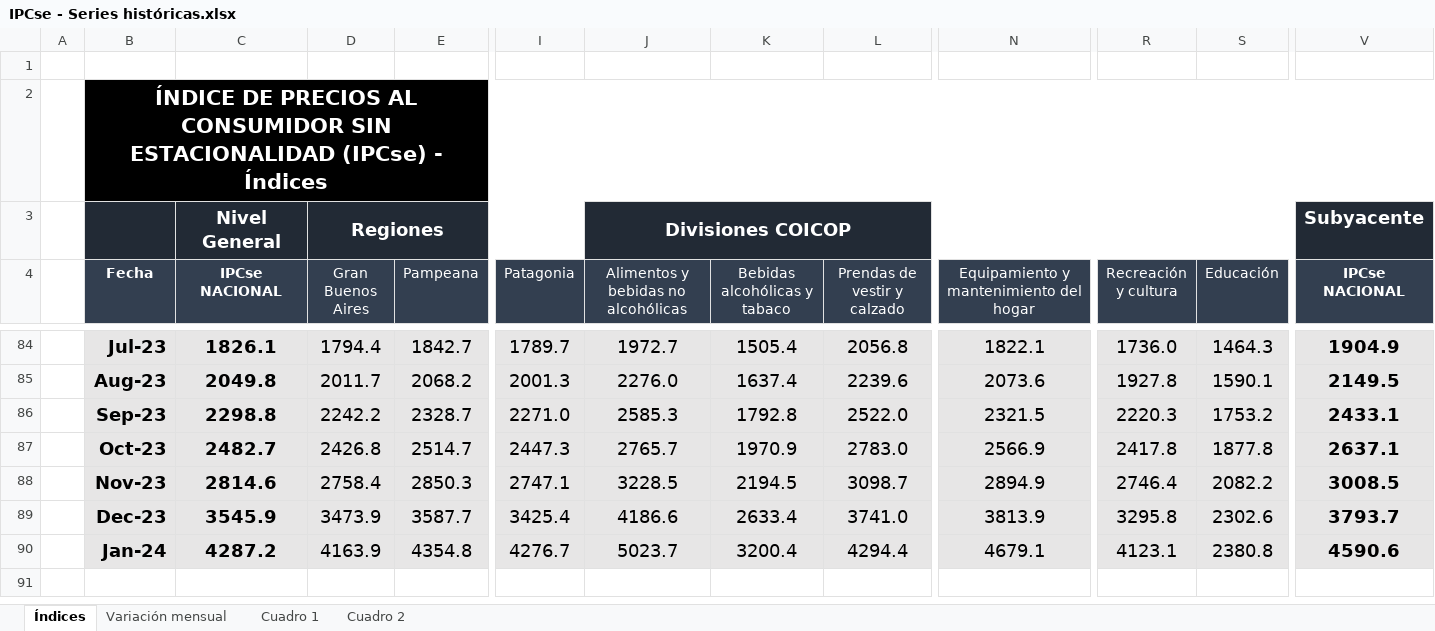
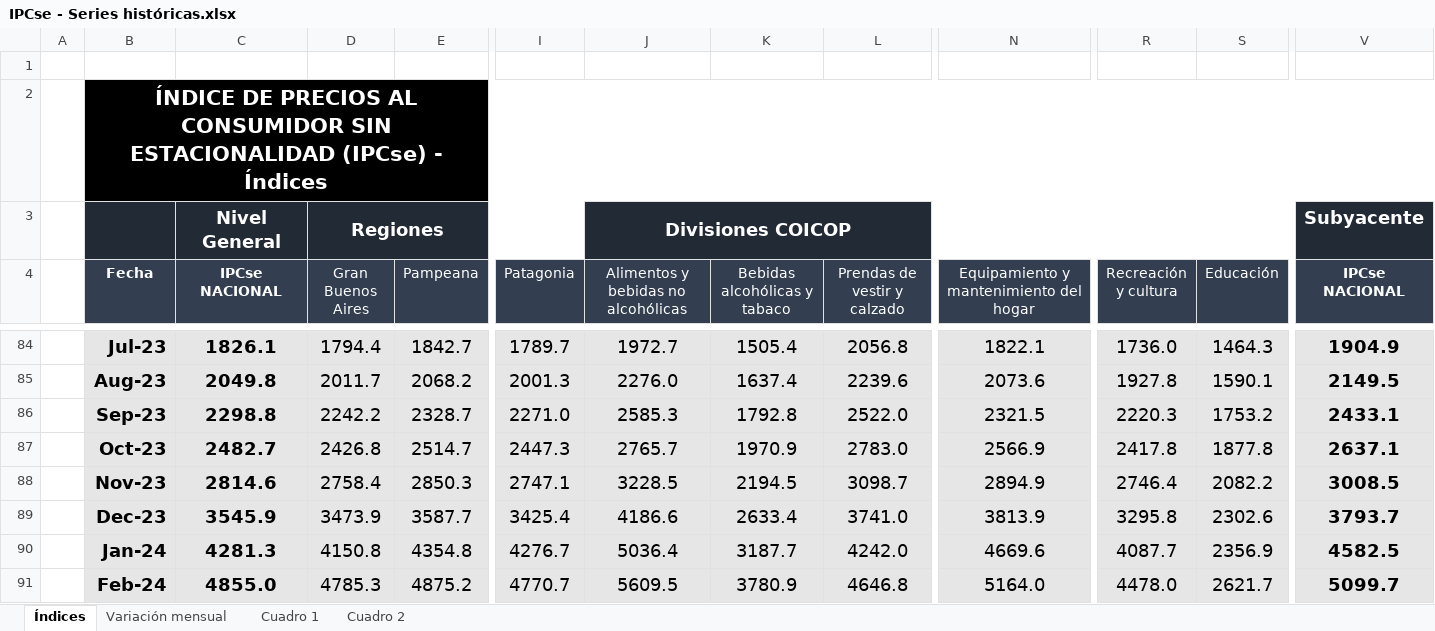
Before and after one commit to mrozada/mrozada.github.io, an Excel workbook: assets/excel/IPCse - Series históricas.xlsx, sheet Índices, drawn as a sheet; only a part is shown, gaps mark what is left out; values as stored, in another font and other column widths than the file's, no borders; rows hold the shown columns only; the diff names each change by its address in the sheet, - before the commit and + after, or states it on an @@ line.

```diff
--- a/assets/excel/IPCse - Series históricas.xlsx (sheet Índices)
+++ b/assets/excel/IPCse - Series históricas.xlsx (sheet Índices)
-C90 (IPCse NACIONAL): 4287.2
+C90 (IPCse NACIONAL): 4281.3
-D90 (Gran Buenos Aires): 4163.9
+D90 (Gran Buenos Aires): 4150.8
-J90: 5023.7
+J90: 5036.4
-K90 (Bebidas alcohólicas y tabaco): 3200.4
+K90 (Bebidas alcohólicas y tabaco): 3187.7
-L90 (Prendas de vestir y calzado): 4294.4
+L90 (Prendas de vestir y calzado): 4242.0
-N90: 4679.1
+N90: 4669.6
-R90 (Recreación y cultura): 4123.1
+R90 (Recreación y cultura): 4087.7
-S90 (Educación): 2380.8
+S90 (Educación): 2356.9
-V90 (IPCse NACIONAL): 4590.6
+V90 (IPCse NACIONAL): 4582.5
+row 91:  | Feb-24 | 4855.0 | 4785.3 | 4875.2 | 4770.7 | 5609.5 | 3780.9 | 4646.8 | 5164.0 | 4478.0 | 2621.7 | 5099.7
```
Also changed, not shown: sheet Cuadro 2, sheet Cuadro 1, sheet Variación mensual, 3 other files.
